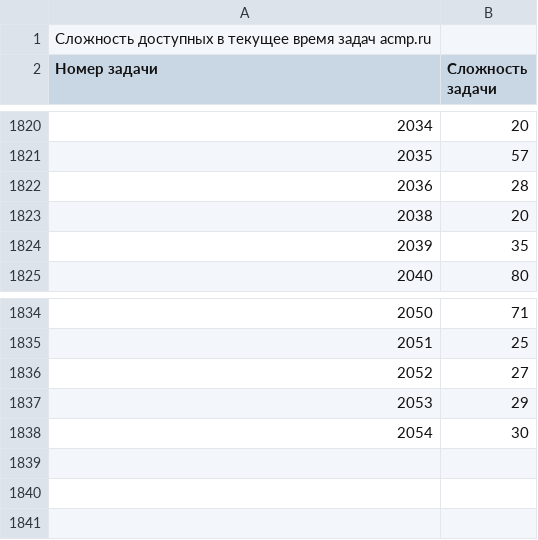
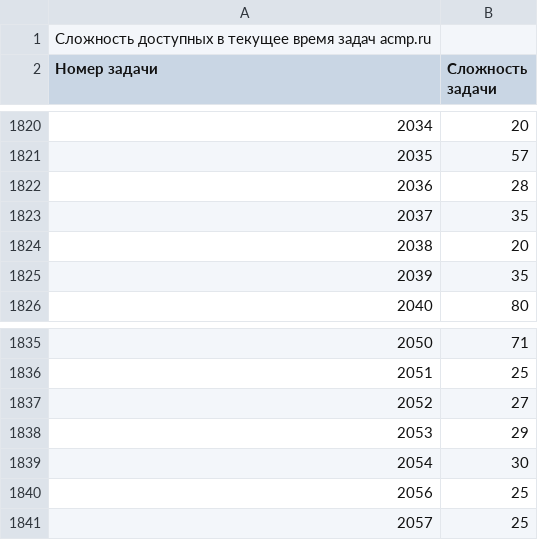
Before and after one commit to BorisMenshikov/acmp-problem-complexity-data, a CSV file: acmp-problem-complexity-current.csv, drawn as a sheet; only a part is shown, gaps mark what is left out.

```diff
--- a/acmp-problem-complexity-current.csv
+++ b/acmp-problem-complexity-current.csv
@@ -1822,2 +1822,3 @@
 2036;28
+2037;35
 2038;20
@@ -1838 +1839,3 @@
 2054;30
+2056;25
+2057;25
```
Also changed, not shown: acmp-problem-info-current.csv, 1 other file.
